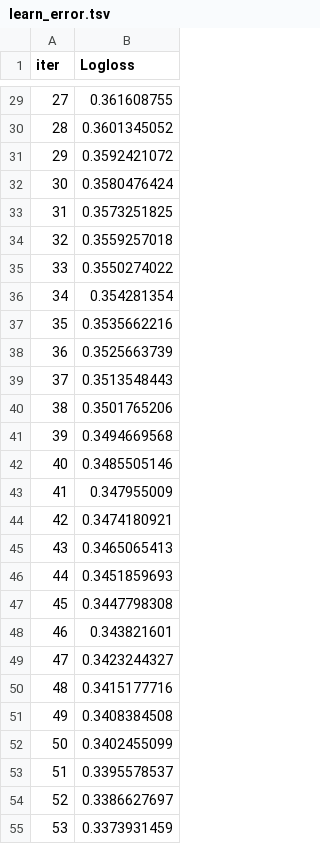
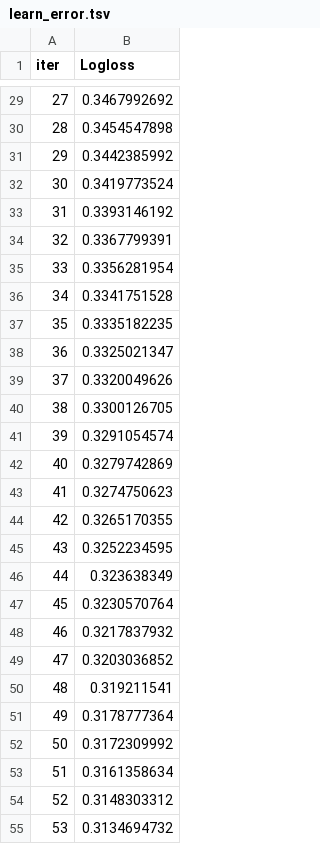
Before and after one commit to ticoraph/HRAnalytics, a TSV file: catboost_info/learn_error.tsv, drawn as a sheet; only a part is shown, gaps mark what is left out; the diff covers the shown part only.

```diff
--- a/catboost_info/learn_error.tsv
+++ b/catboost_info/learn_error.tsv
@@ -29,27 +29,27 @@ iter	Logloss
-27	0.361608755
-28	0.3601345052
-29	0.3592421072
-30	0.3580476424
-31	0.3573251825
-32	0.3559257018
-33	0.3550274022
-34	0.354281354
-35	0.3535662216
-36	0.3525663739
-37	0.3513548443
-38	0.3501765206
-39	0.3494669568
-40	0.3485505146
-41	0.347955009
-42	0.3474180921
-43	0.3465065413
-44	0.3451859693
-45	0.3447798308
-46	0.343821601
-47	0.3423244327
-48	0.3415177716
-49	0.3408384508
-50	0.3402455099
-51	0.3395578537
-52	0.3386627697
-53	0.3373931459
+27	0.3467992692
+28	0.3454547898
+29	0.3442385992
+30	0.3419773524
+31	0.3393146192
+32	0.3367799391
+33	0.3356281954
+34	0.3341751528
+35	0.3335182235
+36	0.3325021347
+37	0.3320049626
+38	0.3300126705
+39	0.3291054574
+40	0.3279742869
+41	0.3274750623
+42	0.3265170355
+43	0.3252234595
+44	0.323638349
+45	0.3230570764
+46	0.3217837932
+47	0.3203036852
+48	0.319211541
+49	0.3178777364
+50	0.3172309992
+51	0.3161358634
+52	0.3148303312
+53	0.3134694732
```
Also changed, not shown: 173 edited cells elsewhere in this file, catboost_info/time_left.tsv, exports/classification_results_by_class.csv, 20 other files.
